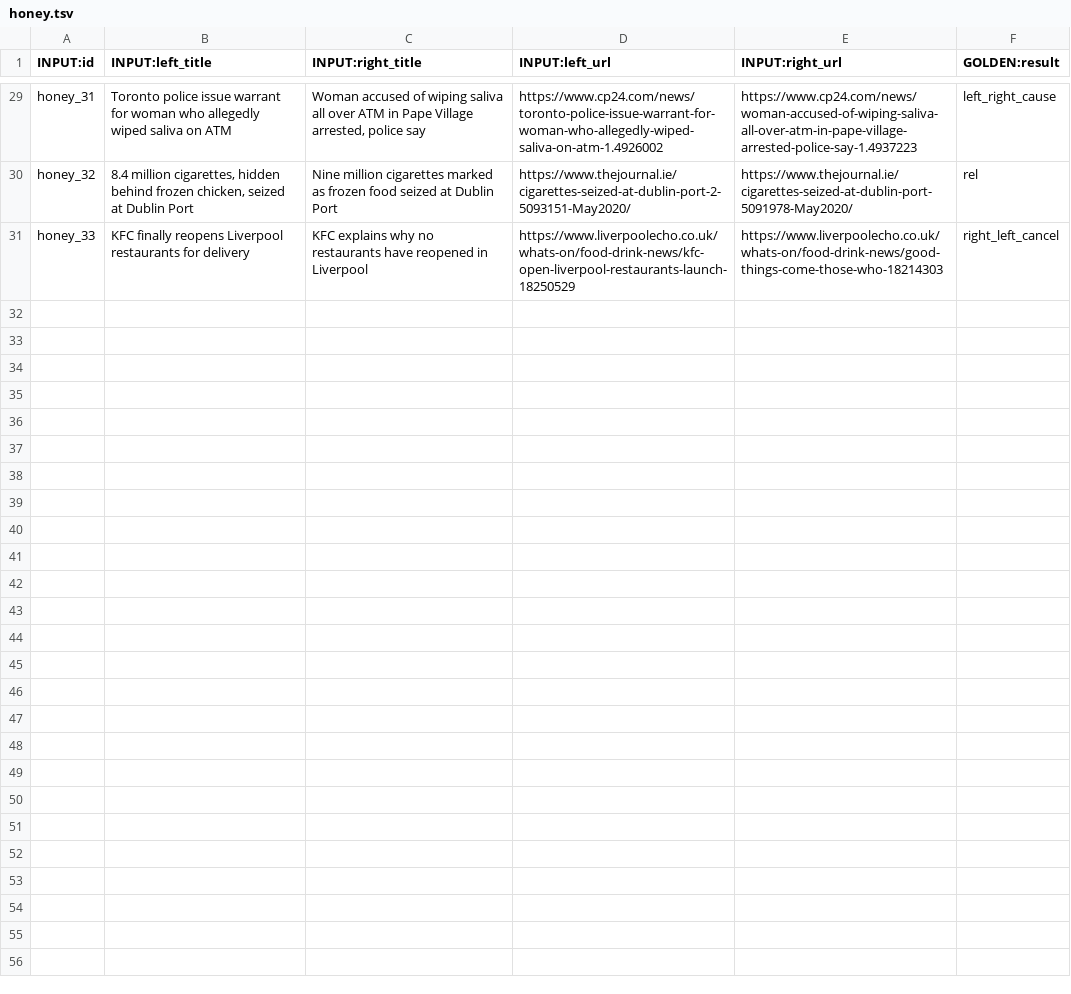
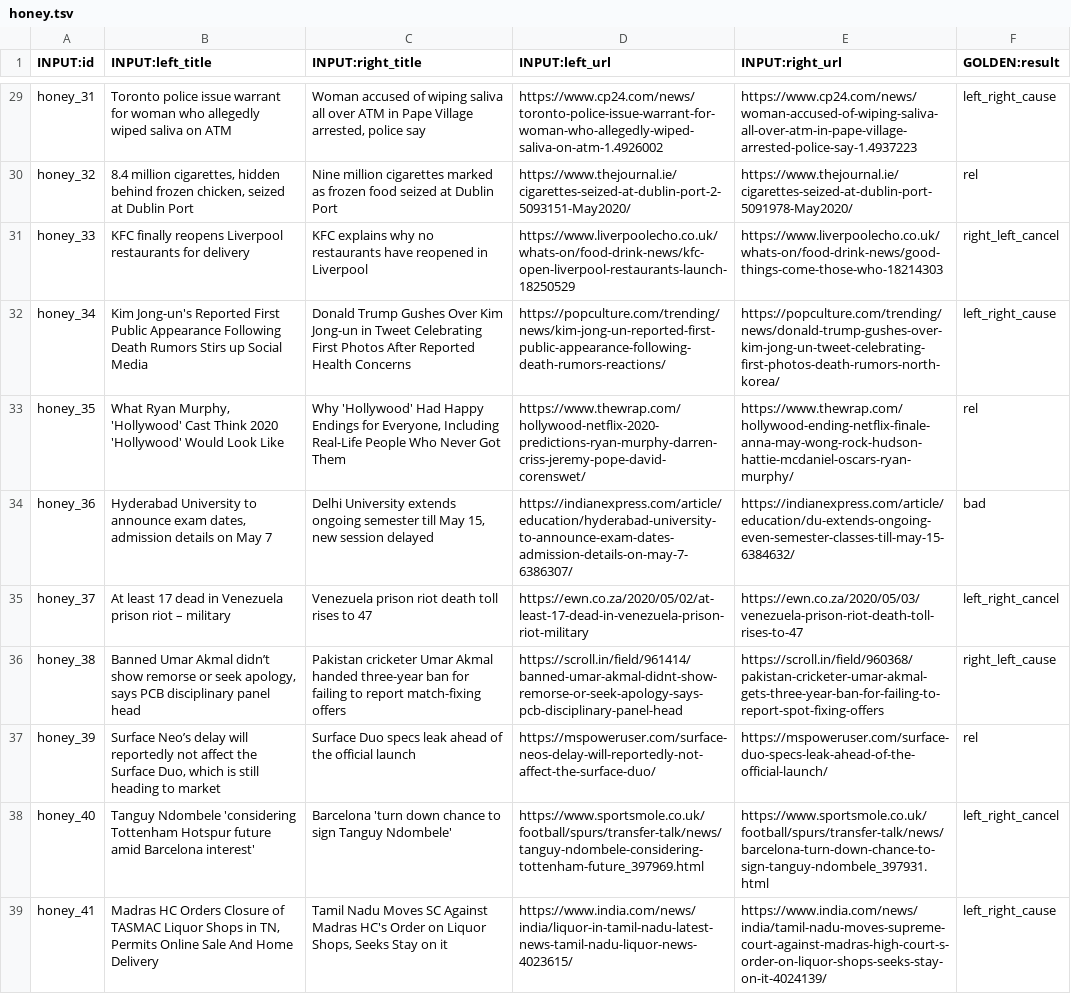
Before and after one commit to IlyaGusev/HeadlineCause, a TSV file: toloka/project/en/examples/honey.tsv, drawn as a sheet; only a part is shown, gaps mark what is left out; the diff covers the shown part only.

Commit message:
EN honey update

```diff
--- a/toloka/project/en/examples/honey.tsv
+++ b/toloka/project/en/examples/honey.tsv
@@ -31 +31,9 @@ honey_32	8.4 million cigarettes, hidden behind frozen chicken, seized at Dublin
 honey_33	KFC finally reopens Liverpool restaurants for delivery	KFC explains why no restaurants have reopened in Liverpool	https://www.liverpoolecho.co.uk/whats-on/food-drink-news/kfc-open-liverpool-restaurants-launch-18250529	https://www.liverpoolecho.co.uk/whats-on/food-drink-news/good-things-come-those-who-18214303	right_left_cancel
+honey_34	Kim Jong-un's Reported First Public Appearance Following Death Rumors Stirs up Social Media	Donald Trump Gushes Over Kim Jong-un in Tweet Celebrating First Photos After Reported Health Concerns	https://popculture.com/trending/news/kim-jong-un-reported-first-public-appearance-following-death-rumors-reactions/	https://popculture.com/trending/news/donald-trump-gushes-over-kim-jong-un-tweet-celebrating-first-photos-death-rumors-north-korea/	left_right_cause
+honey_35	What Ryan Murphy, 'Hollywood' Cast Think 2020 'Hollywood' Would Look Like	Why 'Hollywood' Had Happy Endings for Everyone, Including Real-Life People Who Never Got Them	https://www.thewrap.com/hollywood-netflix-2020-predictions-ryan-murphy-darren-criss-jeremy-pope-david-corenswet/	https://www.thewrap.com/hollywood-ending-netflix-finale-anna-may-wong-rock-hudson-hattie-mcdaniel-oscars-ryan-murphy/	rel
+honey_36	Hyderabad University to announce exam dates, admission details on May 7	Delhi University extends ongoing semester till May 15, new session delayed	https://indianexpress.com/article/education/hyderabad-university-to-announce-exam-dates-admission-details-on-may-7-6386307/	https://indianexpress.com/article/education/du-extends-ongoing-even-semester-classes-till-may-15-6384632/	bad
+honey_37	At least 17 dead in Venezuela prison riot – military	Venezuela prison riot death toll rises to 47	https://ewn.co.za/2020/05/02/at-least-17-dead-in-venezuela-prison-riot-military	https://ewn.co.za/2020/05/03/venezuela-prison-riot-death-toll-rises-to-47	left_right_cancel
+honey_38	Banned Umar Akmal didn’t show remorse or seek apology, says PCB disciplinary panel head	Pakistan cricketer Umar Akmal handed three-year ban for failing to report match-fixing offers	https://scroll.in/field/961414/banned-umar-akmal-didnt-show-remorse-or-seek-apology-says-pcb-disciplinary-panel-head	https://scroll.in/field/960368/pakistan-cricketer-umar-akmal-gets-three-year-ban-for-failing-to-report-spot-fixing-offers	right_left_cause
+honey_39	Surface Neo’s delay will reportedly not affect the Surface Duo, which is still heading to market	Surface Duo specs leak ahead of the official launch	https://mspoweruser.com/surface-neos-delay-will-reportedly-not-affect-the-surface-duo/	https://mspoweruser.com/surface-duo-specs-leak-ahead-of-the-official-launch/	rel
+honey_40	Tanguy Ndombele 'considering Tottenham Hotspur future amid Barcelona interest'	Barcelona 'turn down chance to sign Tanguy Ndombele'	https://www.sportsmole.co.uk/football/spurs/transfer-talk/news/tanguy-ndombele-considering-tottenham-future_397969.html	https://www.sportsmole.co.uk/football/spurs/transfer-talk/news/barcelona-turn-down-chance-to-sign-tanguy-ndombele_397931.html	left_right_cancel
+honey_41	Madras HC Orders Closure of TASMAC Liquor Shops in TN, Permits Online Sale And Home Delivery	Tamil Nadu Moves SC Against Madras HC's Order on Liquor Shops, Seeks Stay on it	https://www.india.com/news/india/liquor-in-tamil-nadu-latest-news-tamil-nadu-liquor-news-4023615/	https://www.india.com/news/india/tamil-nadu-moves-supreme-court-against-madras-high-court-s-order-on-liquor-shops-seeks-stay-on-it-4024139/	left_right_cause
```
Also changed, not shown: 7 added rows elsewhere in this file.
